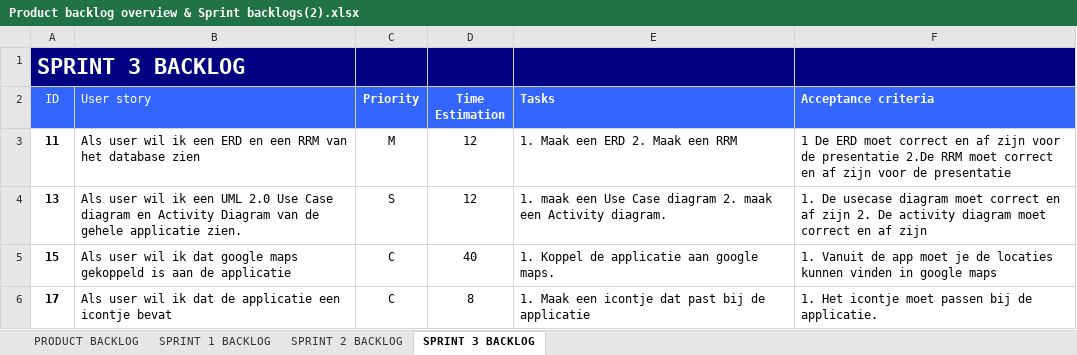
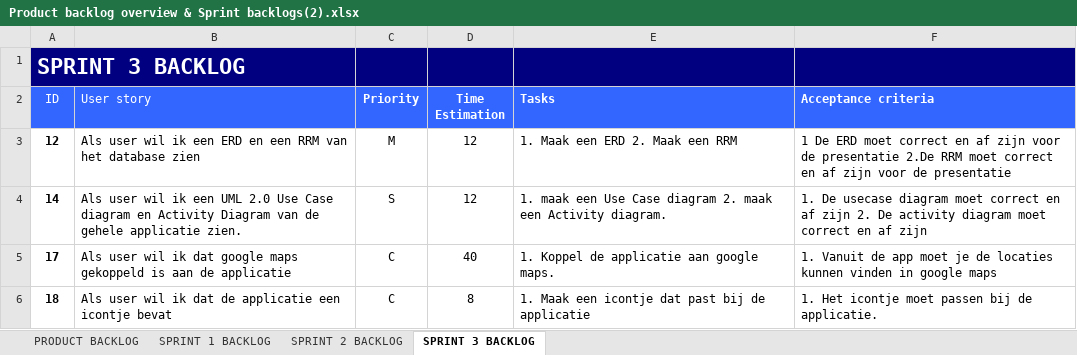
Before and after one commit to Project-3-Data-Application/Project-3-Data-Application, an Excel workbook: documentatie/Excel bestanden/Product backlog overview & Sprint backlogs(2).xlsx, sheet SPRINT 3 BACKLOG, drawn as a sheet; values as stored, in another font and other column widths than the file's, no borders; the diff names each change by its address in the sheet, - before the commit and + after, or states it on an @@ line.

```diff
--- a/documentatie/Excel bestanden/Product backlog overview & Sprint backlogs(2).xlsx (sheet SPRINT 3 BACKLOG)
+++ b/documentatie/Excel bestanden/Product backlog overview & Sprint backlogs(2).xlsx (sheet SPRINT 3 BACKLOG)
-A3 (ID): 11
+A3 (ID): 12
-A4 (ID): 13
+A4 (ID): 14
-A5 (ID): 15
+A5 (ID): 17
-A6 (ID): 17
+A6 (ID): 18
```
Also changed, not shown: sheet SPRINT 2 BACKLOG, sheet PRODUCT BACKLOG, 1 other file.
